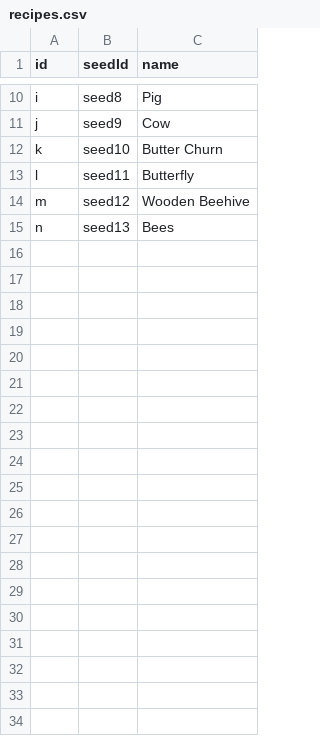
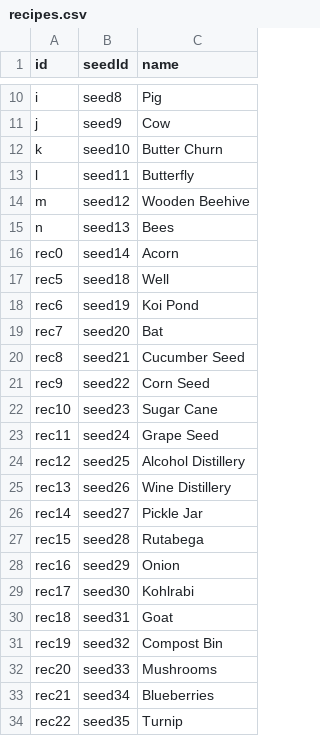
Before and after one commit to bjones3/webMinigame, a CSV file: ruledata/recipes.csv, drawn as a sheet; only a part is shown, gaps mark what is left out; the diff covers the shown part only.

```diff
--- a/ruledata/recipes.csv
+++ b/ruledata/recipes.csv
@@ -15 +15,20 @@ m,seed12,Wooden Beehive
 n,seed13,Bees
+rec0,seed14,Acorn
+rec5,seed18,Well
+rec6,seed19,Koi Pond
+rec7,seed20,Bat
+rec8,seed21,Cucumber Seed
+rec9,seed22,Corn Seed
+rec10,seed23,Sugar Cane
+rec11,seed24,Grape Seed
+rec12,seed25,Alcohol Distillery
+rec13,seed26,Wine Distillery
+rec14,seed27,Pickle Jar
+rec15,seed28,Rutabega
+rec16,seed29,Onion
+rec17,seed30,Kohlrabi
+rec18,seed31,Goat
+rec19,seed32,Compost Bin
+rec20,seed33,Mushrooms
+rec21,seed34,Blueberries
+rec22,seed35,Turnip
```
Also changed, not shown: 39 added rows and 4 edited cells elsewhere in this file, ruledata/recipe_costs.csv, ruledata/resources.csv, 5 other files.
